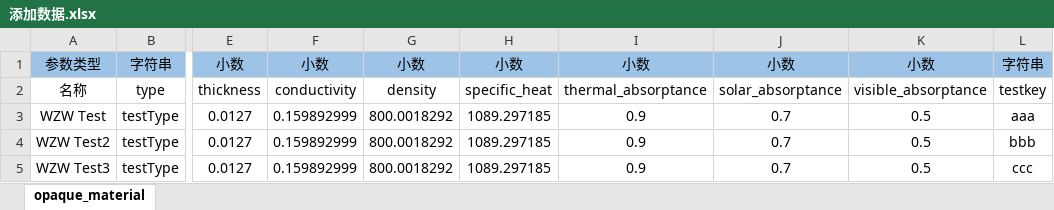
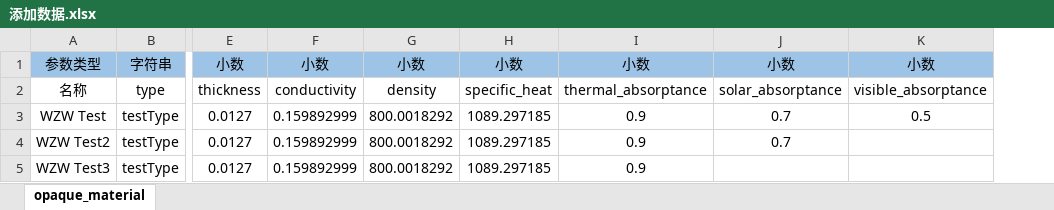
Before and after one commit to DViridescent/HBCustomLib, an Excel workbook: 添加数据.xlsx, sheet opaque_material, drawn as a sheet; only a part is shown, gaps mark what is left out; values as stored, in another font and other column widths than the file's, no borders; the diff names each change by its address in the sheet, - before the commit and + after, or states it on an @@ line.

```diff
--- a/添加数据.xlsx (sheet opaque_material)
+++ b/添加数据.xlsx (sheet opaque_material)
-column L, rows 1-5: 字符串 | testkey | aaa | bbb | ccc
-K4:K5: 0.5
+K4:K5: (empty)
-J5: 0.7
+J5: (empty)
```
Also changed, not shown: 8 other files.
